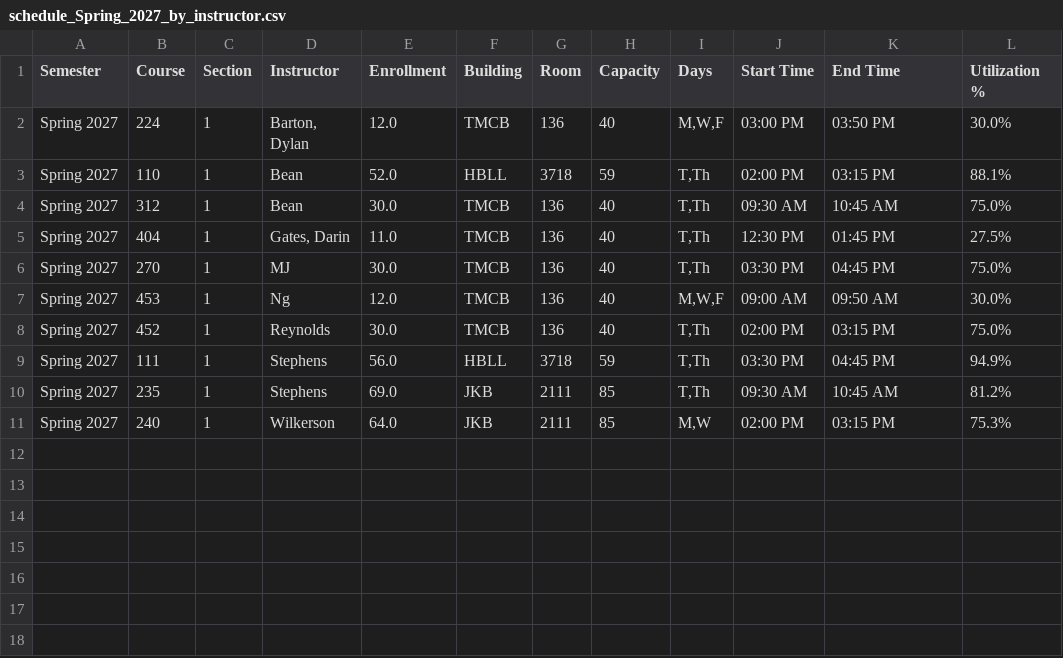
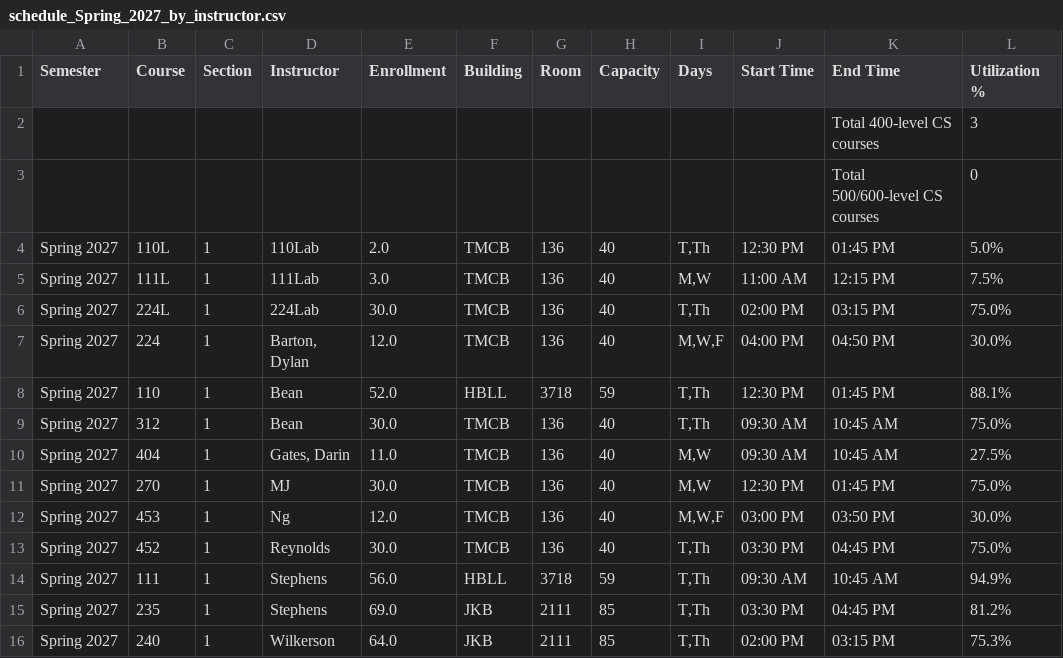
Before and after one commit to mjcleme/scheduling-public, a CSV file: schedule_Spring_2027_by_instructor.csv, drawn as a sheet.

```diff
--- a/schedule_Spring_2027_by_instructor.csv
+++ b/schedule_Spring_2027_by_instructor.csv
@@ -1,11 +1,16 @@
 Semester,Course,Section,Instructor,Enrollment,Building,Room,Capacity,Days,Start Time,End Time,Utilization %
-Spring 2027,224,1,"Barton, Dylan",12.0,TMCB,136,40,"M,W,F",03:00 PM,03:50 PM,30.0%
-Spring 2027,110,1,Bean,52.0,HBLL,3718,59,"T,Th",02:00 PM,03:15 PM,88.1%
+,,,,,,,,,,Total 400-level CS courses,3
+,,,,,,,,,,Total 500/600-level CS courses,0
+Spring 2027,110L,1,110Lab,2.0,TMCB,136,40,"T,Th",12:30 PM,01:45 PM,5.0%
+Spring 2027,111L,1,111Lab,3.0,TMCB,136,40,"M,W",11:00 AM,12:15 PM,7.5%
+Spring 2027,224L,1,224Lab,30.0,TMCB,136,40,"T,Th",02:00 PM,03:15 PM,75.0%
+Spring 2027,224,1,"Barton, Dylan",12.0,TMCB,136,40,"M,W,F",04:00 PM,04:50 PM,30.0%
+Spring 2027,110,1,Bean,52.0,HBLL,3718,59,"T,Th",12:30 PM,01:45 PM,88.1%
 Spring 2027,312,1,Bean,30.0,TMCB,136,40,"T,Th",09:30 AM,10:45 AM,75.0%
-Spring 2027,404,1,"Gates, Darin",11.0,TMCB,136,40,"T,Th",12:30 PM,01:45 PM,27.5%
-Spring 2027,270,1,MJ,30.0,TMCB,136,40,"T,Th",03:30 PM,04:45 PM,75.0%
-Spring 2027,453,1,Ng,12.0,TMCB,136,40,"M,W,F",09:00 AM,09:50 AM,30.0%
-Spring 2027,452,1,Reynolds,30.0,TMCB,136,40,"T,Th",02:00 PM,03:15 PM,75.0%
-Spring 2027,111,1,Stephens,56.0,HBLL,3718,59,"T,Th",03:30 PM,04:45 PM,94.9%
-Spring 2027,235,1,Stephens,69.0,JKB,2111,85,"T,Th",09:30 AM,10:45 AM,81.2%
-Spring 2027,240,1,Wilkerson,64.0,JKB,2111,85,"M,W",02:00 PM,03:15 PM,75.3%
+Spring 2027,404,1,"Gates, Darin",11.0,TMCB,136,40,"M,W",09:30 AM,10:45 AM,27.5%
+Spring 2027,270,1,MJ,30.0,TMCB,136,40,"M,W",12:30 PM,01:45 PM,75.0%
+Spring 2027,453,1,Ng,12.0,TMCB,136,40,"M,W,F",03:00 PM,03:50 PM,30.0%
+Spring 2027,452,1,Reynolds,30.0,TMCB,136,40,"T,Th",03:30 PM,04:45 PM,75.0%
+Spring 2027,111,1,Stephens,56.0,HBLL,3718,59,"T,Th",09:30 AM,10:45 AM,94.9%
+Spring 2027,235,1,Stephens,69.0,JKB,2111,85,"T,Th",03:30 PM,04:45 PM,81.2%
+Spring 2027,240,1,Wilkerson,64.0,JKB,2111,85,"T,Th",02:00 PM,03:15 PM,75.3%
```
Also changed, not shown: schedule_Fall_2026_by_instructor.csv, schedule_Summer_2027_by_instructor.csv, 1 other file.
